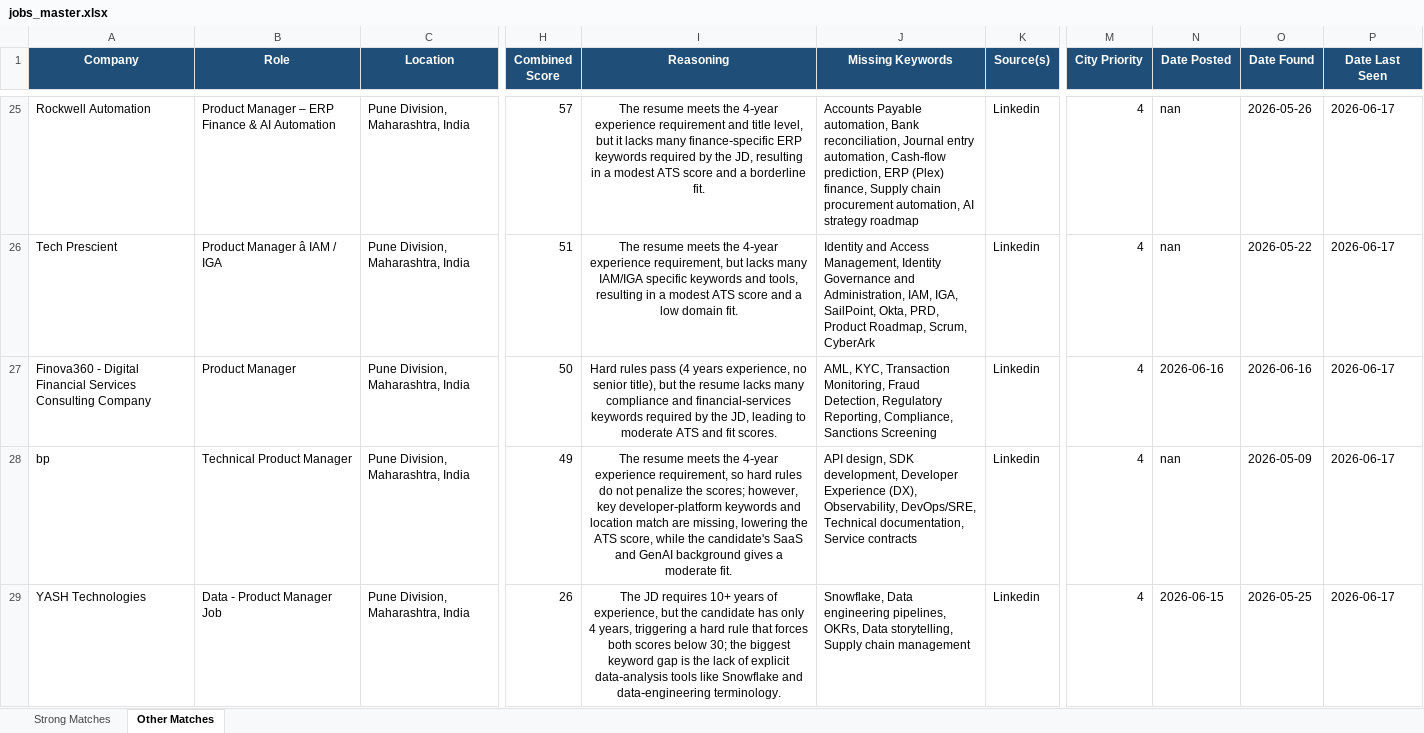
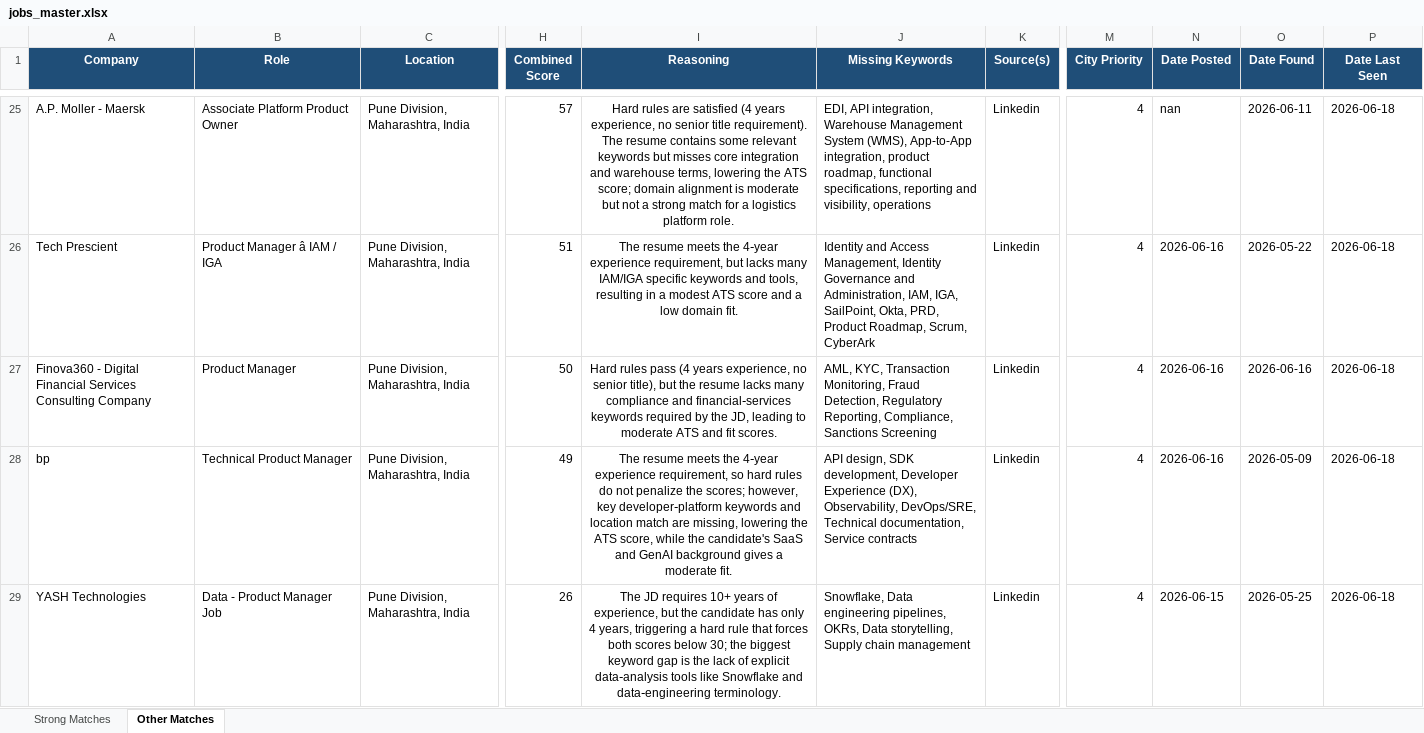
Before and after one commit to anirbanp19/Job-Tracker, an Excel workbook: output/jobs_master.xlsx, sheet Other Matches, drawn as a sheet; only a part is shown, gaps mark what is left out; values as stored, in another font and other column widths than the file's, no borders; the diff covers the shown part only; the diff names each change by its address in the sheet, - before the commit and + after, or states it on an @@ line.

```diff
--- a/output/jobs_master.xlsx (sheet Other Matches)
+++ b/output/jobs_master.xlsx (sheet Other Matches)
-A25 (Company): Rockwell Automation
+A25 (Company): A.P. Moller - Maersk
-B25 (Role): Product Manager – ERP Finance & AI Automation
+B25 (Role): Associate Platform Product Owner
-I25 (Reasoning): The resume meets the 4‑year experience requirement and title level, but it lacks many finance‑specific ERP keywords required by the JD, resulting in a modest ATS score and a borderline fit.
+I25 (Reasoning): Hard rules are satisfied (4 years experience, no senior title requirement). The resume contains some relevant keywords but misses core integration and warehouse terms, lowering the ATS score; domain alignment is moderate but not a strong match for a logistics platform role.
-J25 (Missing Keywords): Accounts Payable automation, Bank reconciliation, Journal entry automation, Cash‑flow prediction, ERP (Plex) finance, Supply chain procurement automation, AI strategy roadmap
+J25 (Missing Keywords): EDI, API integration, Warehouse Management System (WMS), App-to-App integration, product roadmap, functional specifications, reporting and visibility, operations
-O25 (Date Found): 2026-05-26
+O25 (Date Found): 2026-06-11
-P25:P29 (Date Last Seen): 2026-06-17
+P25:P29 (Date Last Seen): 2026-06-18
-N26 (Date Posted): nan
+N26 (Date Posted): 2026-06-16
-N28 (Date Posted): nan
+N28 (Date Posted): 2026-06-16
```
Also changed, not shown: 10 added rows, 8 removed rows and 54 edited cells elsewhere in this sheet, sheet Strong Matches, 1 other file.
